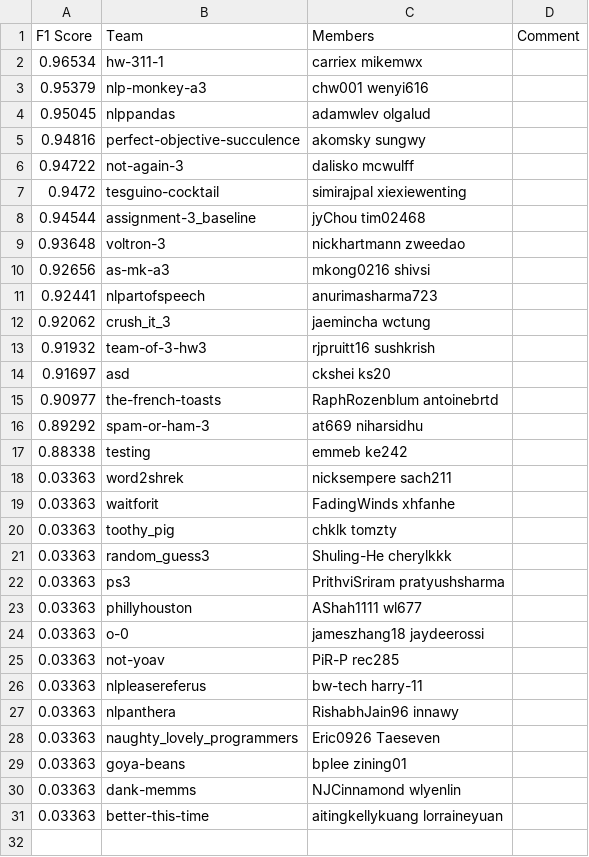
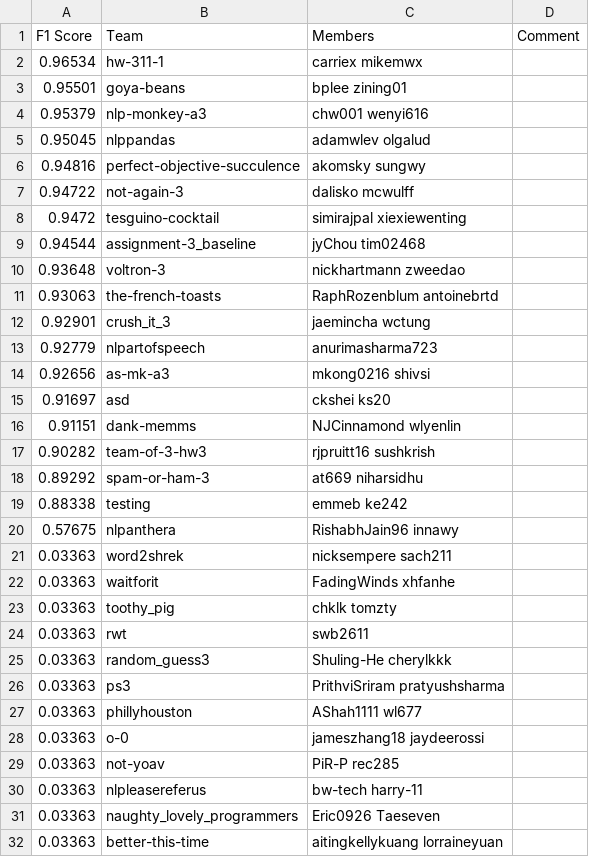
Before and after one commit to ks20/leaderboards, a CSV file: assignment3/leaderboard.csv, drawn as a sheet.

Commit message:
Leaderboard Update

```diff
--- a/assignment3/leaderboard.csv
+++ b/assignment3/leaderboard.csv
@@ -2,2 +2,3 @@ F1 Score,Team,Members,Comment
 0.96534,hw-311-1,carriex mikemwx,
+0.95501,goya-beans,bplee zining01,
 0.95379,nlp-monkey-a3,chw001 wenyi616,
@@ -9,10 +10,12 @@ F1 Score,Team,Members,Comment
 0.93648,voltron-3,nickhartmann zweedao,
+0.93063,the-french-toasts,RaphRozenblum antoinebrtd,
+0.92901,crush_it_3,jaemincha wctung,
+0.92779,nlpartofspeech,anurimasharma723,
 0.92656,as-mk-a3,mkong0216 shivsi,
-0.92441,nlpartofspeech,anurimasharma723,
-0.92062,crush_it_3,jaemincha wctung,
-0.91932,team-of-3-hw3,rjpruitt16 sushkrish,
 0.91697,asd,ckshei ks20,
-0.90977,the-french-toasts,RaphRozenblum antoinebrtd,
+0.91151,dank-memms,NJCinnamond wlyenlin,
+0.90282,team-of-3-hw3,rjpruitt16 sushkrish,
 0.89292,spam-or-ham-3,at669 niharsidhu,
 0.88338,testing,emmeb ke242,
+0.57675,nlpanthera,RishabhJain96 innawy,
 0.03363,word2shrek,nicksempere sach211,
@@ -20,2 +23,3 @@ F1 Score,Team,Members,Comment
 0.03363,toothy_pig,chklk tomzty,
+0.03363,rwt,swb2611,
 0.03363,random_guess3,Shuling-He cherylkkk,
@@ -26,6 +30,3 @@ F1 Score,Team,Members,Comment
 0.03363,nlpleasereferus,bw-tech harry-11,
-0.03363,nlpanthera,RishabhJain96 innawy,
 0.03363,naughty_lovely_programmers,Eric0926 Taeseven,
-0.03363,goya-beans,bplee zining01,
-0.03363,dank-memms,NJCinnamond wlyenlin,
 0.03363,better-this-time,aitingkellykuang lorraineyuan,
```
